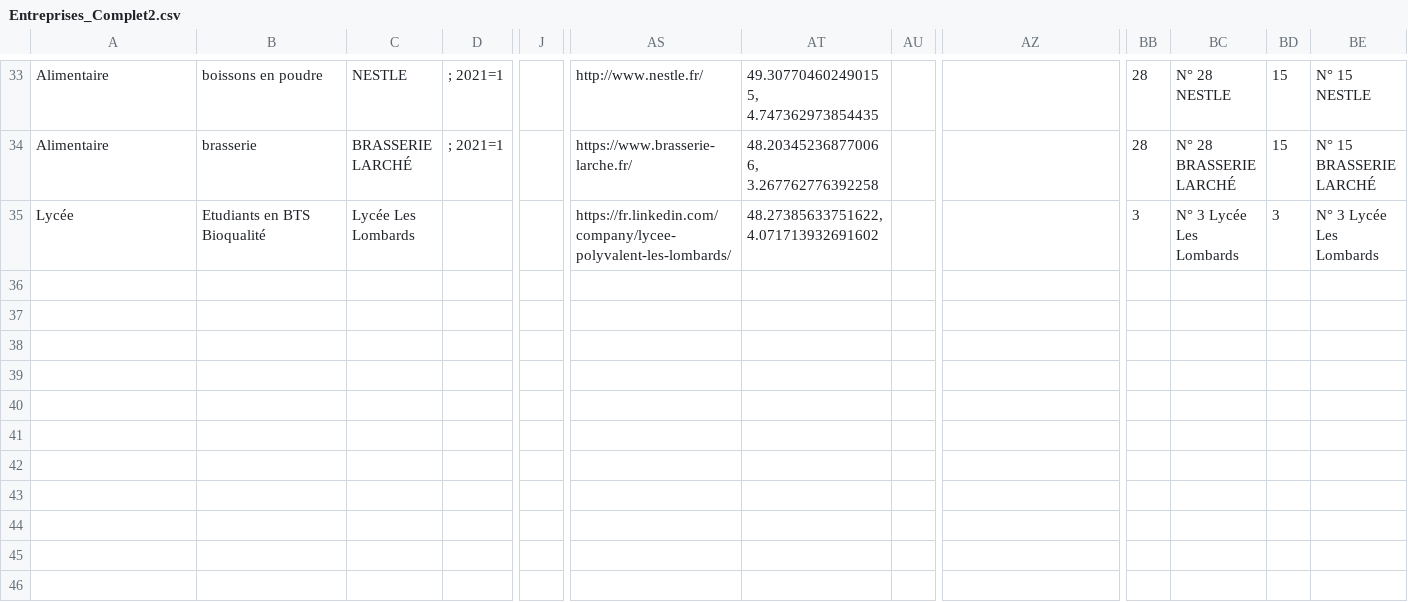
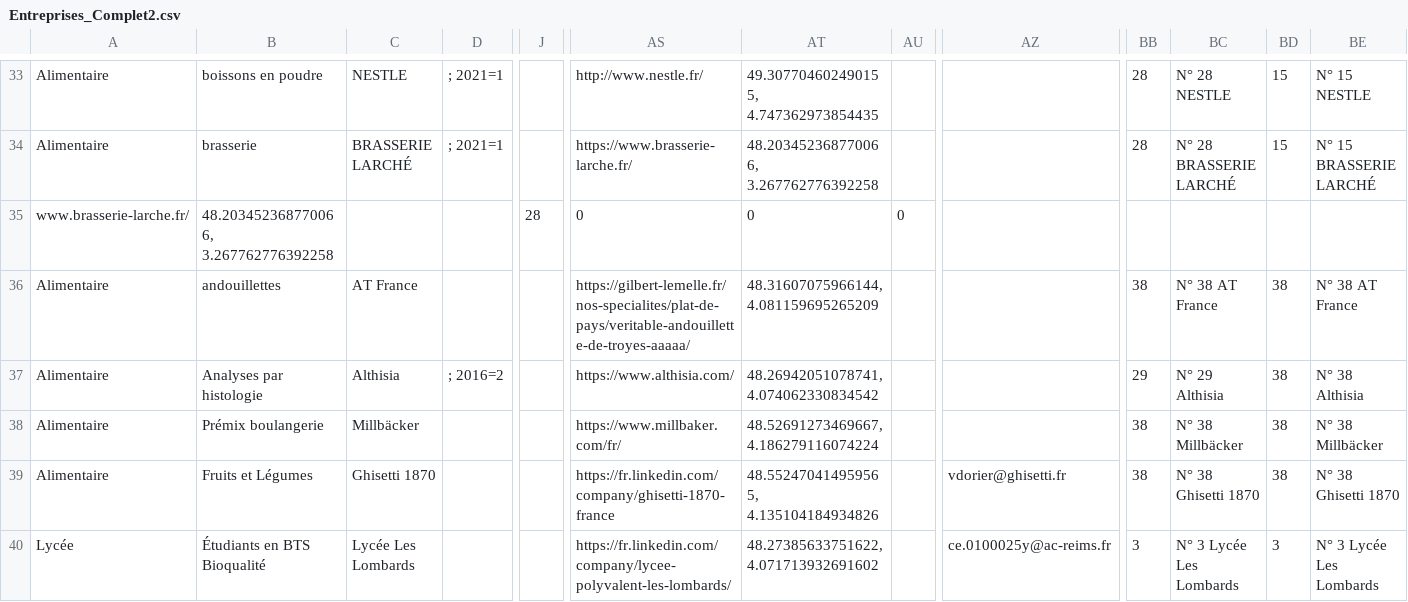
Before and after one commit to JLPruvost/Appli_Lieux_de_stages, a CSV file: Entreprises_Complet2.csv, drawn as a sheet; only a part is shown, gaps mark what is left out; addresses are those after the commit; rows hold the shown columns only; the diff names each change by its address in the sheet, - before the commit and + after, or states it on an @@ line.

Commit message:
Add files via upload
ajout autres entreprises "historique" + méls

```diff
--- a/Entreprises_Complet2.csv
+++ b/Entreprises_Complet2.csv
+row 35: www.brasserie-larche.fr/ | 48.203452368770066, 3.267762776392258 |  |  | 28 | 0 | 0 | 0
+row 36: Alimentaire | andouillettes | AT France |  |  | https://gilbert-lemelle.fr/nos-specialites/plat-de-pays/veritable-andouillette-de-troyes-aaaaa/ | 48.31607075966144, 4.081159695265209 |  |  | 38 | N° 38 AT France | 38 | N° 38 AT France
+row 37: Alimentaire | Analyses par histologie | Althisia | ; 2016=2 |  | https://www.althisia.com/ | 48.26942051078741, 4.074062330834542 |  |  | 29 | N° 29 Althisia | 38 | N° 38 Althisia
+row 38: Alimentaire | Prémix boulangerie | Millbäcker |  |  | https://www.millbaker.com/fr/ | 48.52691273469667, 4.186279116074224 |  |  | 38 | N° 38 Millbäcker | 38 | N° 38 Millbäcker
+row 39: Alimentaire | Fruits et Légumes | Ghisetti 1870 |  |  | https://fr.linkedin.com/company/ghisetti-1870-france | 48.552470414959565, 4.135104184934826 |  | vdorier@ghisetti.fr | 38 | N° 38 Ghisetti 1870 | 38 | N° 38 Ghisetti 1870
-B40: Etudiants en BTS Bioqualité
+B40: Étudiants en BTS Bioqualité
-AZ40: (empty)
+AZ40: ce.0100025y@ac-reims.fr
```
